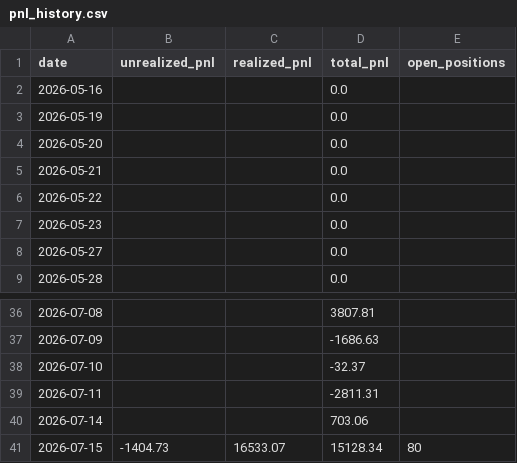
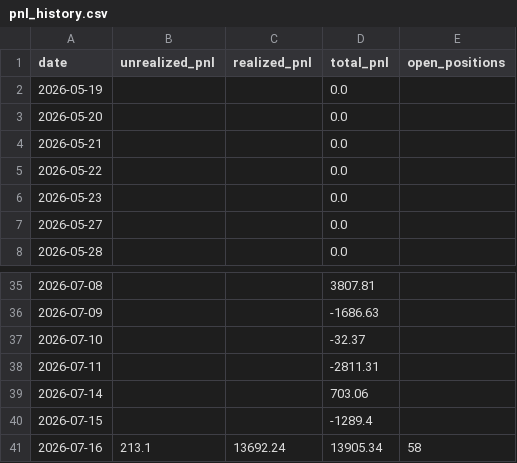
Before and after one commit to Southpaw3234/Quant-Terminal, a CSV file: data/predictions/pnl_history.csv, drawn as a sheet; only a part is shown, gaps mark what is left out.

```diff
--- a/data/predictions/pnl_history.csv
+++ b/data/predictions/pnl_history.csv
@@ -1,3 +1,2 @@
 date,unrealized_pnl,realized_pnl,total_pnl,open_positions
-2026-05-16,,,0.0,
 2026-05-19,,,0.0,
@@ -40,2 +39,3 @@ date,unrealized_pnl,realized_pnl,total_pnl,open_positions
 2026-07-14,,,703.06,
-2026-07-15,-1404.73,16533.07,15128.34,80
+2026-07-15,,,-1289.4,
+2026-07-16,213.1,13692.24,13905.34,58
```
Also changed, not shown: data/shadow/cross_sectional_pnl.csv, data/shadow_intraday/cross_sectional_ls.csv, 26 other files.
